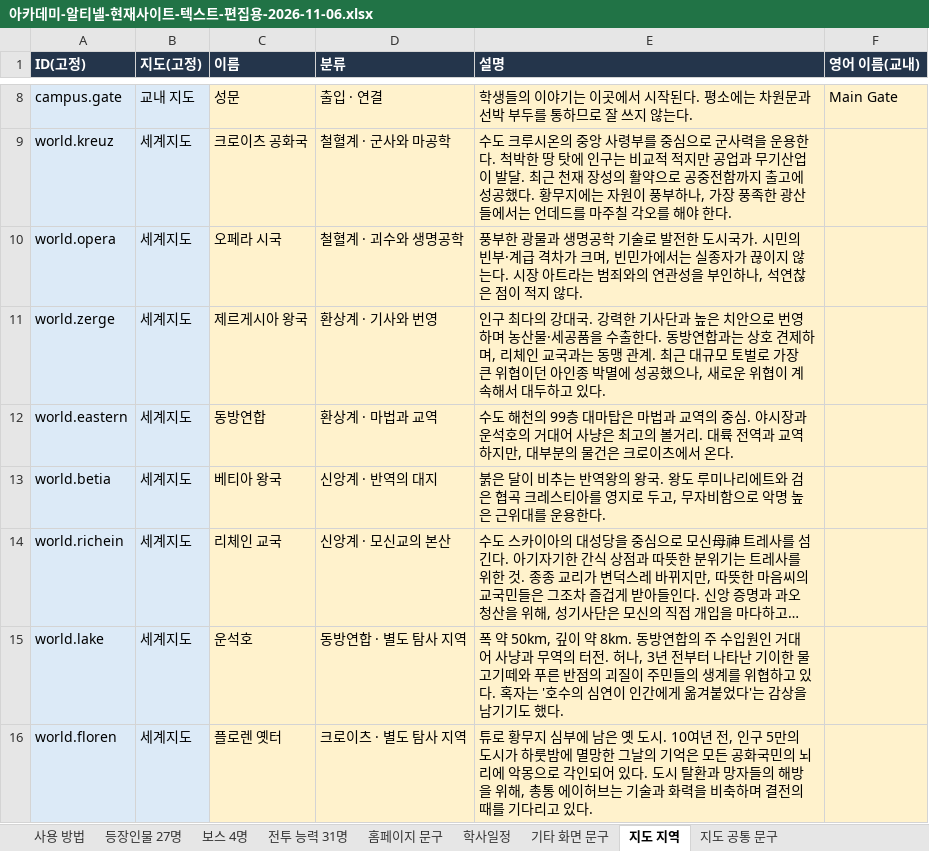
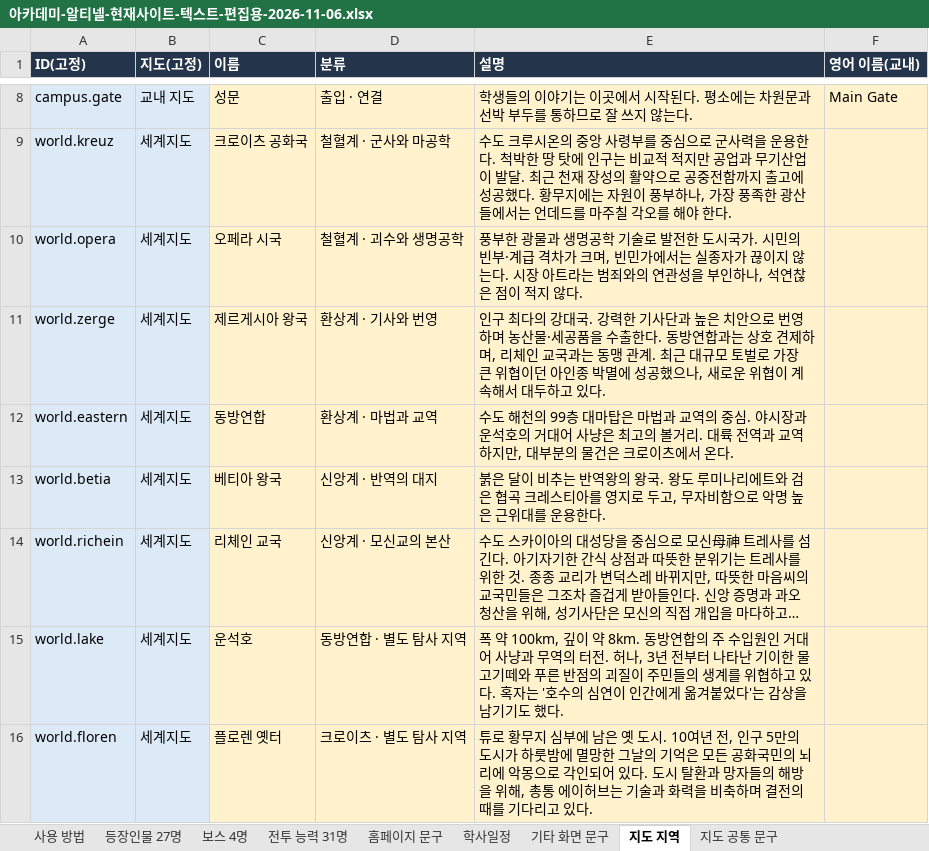
Before and after one commit to rhyuu4/altinel, an Excel workbook: editor/아카데미-알티넬-현재사이트-텍스트-편집용-2026-11-06.xlsx, sheet 지도 지역, drawn as a sheet; only a part is shown, gaps mark what is left out; long unchanged cells end in …; values as stored, in another font and other column widths than the file's, no borders; the diff names each change by its address in the sheet, - before the commit and + after, or states it on an @@ line.

```diff
--- a/editor/아카데미-알티넬-현재사이트-텍스트-편집용-2026-11-06.xlsx (sheet 지도 지역)
+++ b/editor/아카데미-알티넬-현재사이트-텍스트-편집용-2026-11-06.xlsx (sheet 지도 지역)
-E15 (설명): 폭 약 50km, 깊이 약…
+E15 (설명): 폭 약 100km, 깊이 약…
```
Also changed, not shown: 2 other files.
